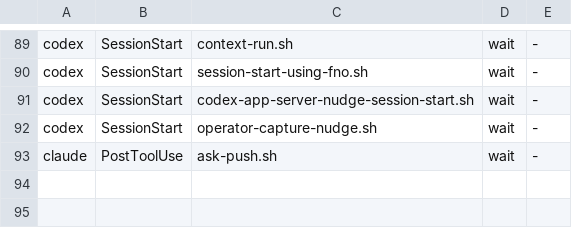
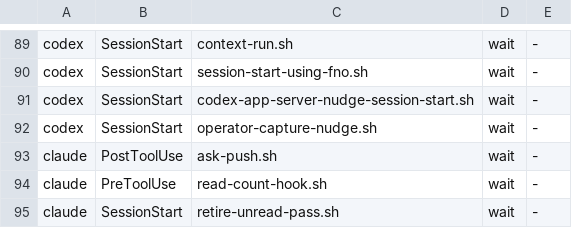
Before and after one commit to fnodotdev/fno, a TSV file: hooks/hook-classes.tsv, drawn as a sheet; only a part is shown, gaps mark what is left out; the diff names each change by its address in the sheet, - before the commit and + after, or states it on an @@ line.

Commit message:
feat(memory): count memory-entry reads and retire unread entries by move (#613)
* feat(memory): count entry reads and retire unread ones by move

A PreToolUse Read hook appends one jsonl line per read of a memory
entry to {memory-dir}/.reads.jsonl; a SessionStart pass archives an
auto_generated entry only at zero recorded use past a probation window
(default 30 days), by moving it to .archived/ with a collision suffix,
never deleting, and prunes the moved line from MEMORY.md only.

The writer records update events in the same sidecar and clears stale
lines when a name is recreated; dedup stays a sidecar no-op.

The node's hooks.json and writer premises shifted under the native
PreToolUse gate consolidation and the evidence-field landing; a fresh
sweep shows no counter exists anywhere and per-tool matchers remain
the registration shape, so the work stands.

* fix(memory): the retire pass reads use from the live sidecar

The round-1 review found the use snapshot and the writer's
clear-on-recreate rewrite racing a concurrent Read-hook append: a read
landing in either window was lost and a past-probation entry could
archive despite a fresh read.

The fix deletes the clear-at-write leg. The pass now counts a sidecar
line as use only when its ts is at least the entry's created_at, so a
recreated name's stale ghosts cannot protect it, and the writer never
rewrites the sidecar. Each candidate is checked against the live
sidecar instead of a start-of-pass snapshot, narrowing the residual
window to the check-to-move instant. The archive line also prints a
singular entry count.

* fix(hooks): the memory hook scripts pick the pack install profile

The guards job classifies every hook script a manifest runs into mux
or pack_hooks; the read counter and the retire pass ran on the Read
matcher and SessionStart with no profile, so pack installs would drop
them. Both are pack: no mail, pane or daemon surface.

* fix(ci): allowlist the memory hook scripts' claude memory-dir reads

The placement lint's own rationale already names the shape: Claude
Code's own per-project memory dir is harness state, not footnote
state, so scripts deriving it (as decision_reach.rs writes it) sit on
the file allowlist. The read counter and the retire pass join it.

```diff
--- a/hooks/hook-classes.tsv
+++ b/hooks/hook-classes.tsv
+row 94: claude | PreToolUse | read-count-hook.sh | wait | -
+row 95: claude | SessionStart | retire-unread-pass.sh | wait | -
```
Also changed, not shown: 8 other files.
